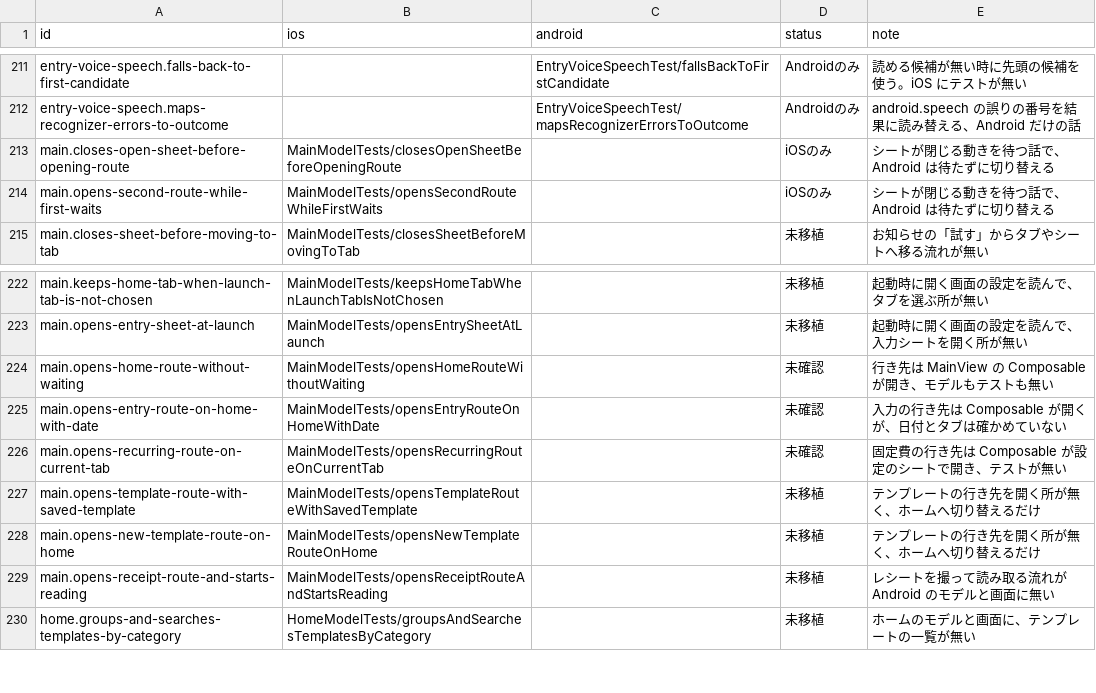
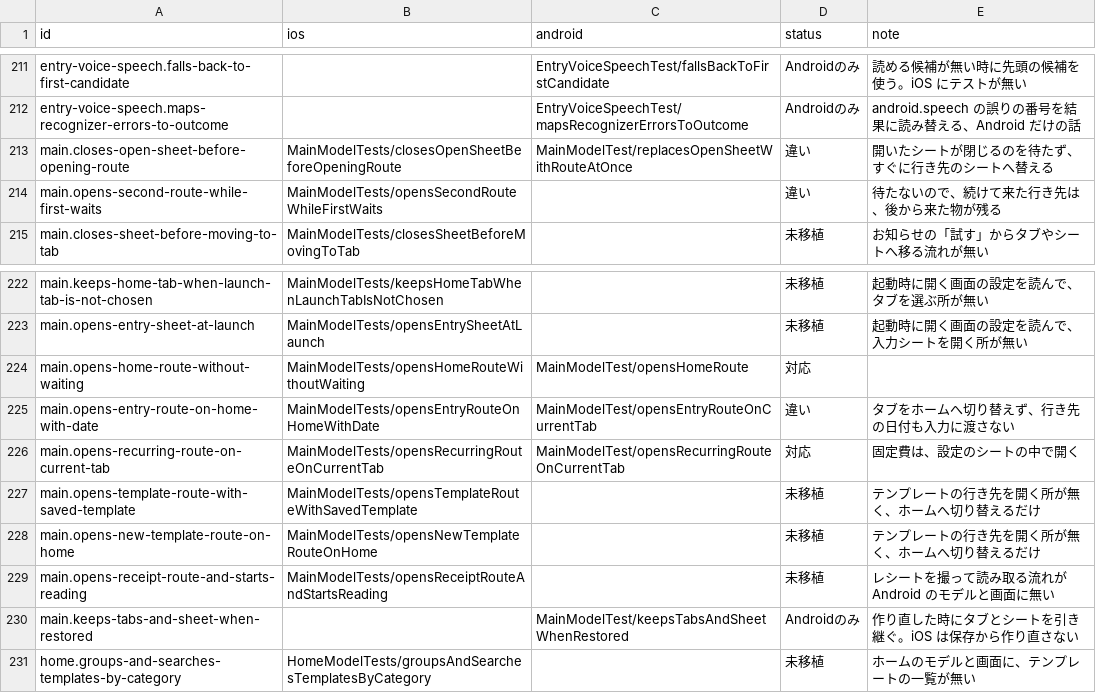
Before and after one commit to yossibank/kakeibot, a TSV file: spec/scenarios/models.tsv, drawn as a sheet; only a part is shown, gaps mark what is left out.

```diff
--- a/spec/scenarios/models.tsv
+++ b/spec/scenarios/models.tsv
@@ -212,4 +212,4 @@ entry-voice-speech.falls-back-to-first-candidate		EntryVoiceSpeechTest/fallsBack
 entry-voice-speech.maps-recognizer-errors-to-outcome		EntryVoiceSpeechTest/mapsRecognizerErrorsToOutcome	Androidのみ	android.speech の誤りの番号を結果に読み替える、Android だけの話
-main.closes-open-sheet-before-opening-route	MainModelTests/closesOpenSheetBeforeOpeningRoute		iOSのみ	シートが閉じる動きを待つ話で、Android は待たずに切り替える
-main.opens-second-route-while-first-waits	MainModelTests/opensSecondRouteWhileFirstWaits		iOSのみ	シートが閉じる動きを待つ話で、Android は待たずに切り替える
+main.closes-open-sheet-before-opening-route	MainModelTests/closesOpenSheetBeforeOpeningRoute	MainModelTest/replacesOpenSheetWithRouteAtOnce	違い	開いたシートが閉じるのを待たず、すぐに行き先のシートへ替える
+main.opens-second-route-while-first-waits	MainModelTests/opensSecondRouteWhileFirstWaits		違い	待たないので、続けて来た行き先は、後から来た物が残る
 main.closes-sheet-before-moving-to-tab	MainModelTests/closesSheetBeforeMovingToTab		未移植	お知らせの「試す」からタブやシートへ移る流れが無い
@@ -223,5 +223,5 @@ main.keeps-home-tab-when-launch-tab-is-not-chosen	MainModelTests/keepsHomeTabWhe
 main.opens-entry-sheet-at-launch	MainModelTests/opensEntrySheetAtLaunch		未移植	起動時に開く画面の設定を読んで、入力シートを開く所が無い
-main.opens-home-route-without-waiting	MainModelTests/opensHomeRouteWithoutWaiting		未確認	行き先は MainView の Composable が開き、モデルもテストも無い
-main.opens-entry-route-on-home-with-date	MainModelTests/opensEntryRouteOnHomeWithDate		未確認	入力の行き先は Composable が開くが、日付とタブは確かめていない
-main.opens-recurring-route-on-current-tab	MainModelTests/opensRecurringRouteOnCurrentTab		未確認	固定費の行き先は Composable が設定のシートで開き、テストが無い
+main.opens-home-route-without-waiting	MainModelTests/opensHomeRouteWithoutWaiting	MainModelTest/opensHomeRoute	対応	
+main.opens-entry-route-on-home-with-date	MainModelTests/opensEntryRouteOnHomeWithDate	MainModelTest/opensEntryRouteOnCurrentTab	違い	タブをホームへ切り替えず、行き先の日付も入力に渡さない
+main.opens-recurring-route-on-current-tab	MainModelTests/opensRecurringRouteOnCurrentTab	MainModelTest/opensRecurringRouteOnCurrentTab	対応	固定費は、設定のシートの中で開く
 main.opens-template-route-with-saved-template	MainModelTests/opensTemplateRouteWithSavedTemplate		未移植	テンプレートの行き先を開く所が無く、ホームへ切り替えるだけ
@@ -229,2 +229,3 @@ main.opens-new-template-route-on-home	MainModelTests/opensNewTemplateRouteOnHome
 main.opens-receipt-route-and-starts-reading	MainModelTests/opensReceiptRouteAndStartsReading		未移植	レシートを撮って読み取る流れが Android のモデルと画面に無い
+main.keeps-tabs-and-sheet-when-restored		MainModelTest/keepsTabsAndSheetWhenRestored	Androidのみ	作り直した時にタブとシートを引き継ぐ。iOS は保存から作り直さない
 home.groups-and-searches-templates-by-category	HomeModelTests/groupsAndSearchesTemplatesByCategory		未移植	ホームのモデルと画面に、テンプレートの一覧が無い
```
Also changed, not shown: 12 other files.
